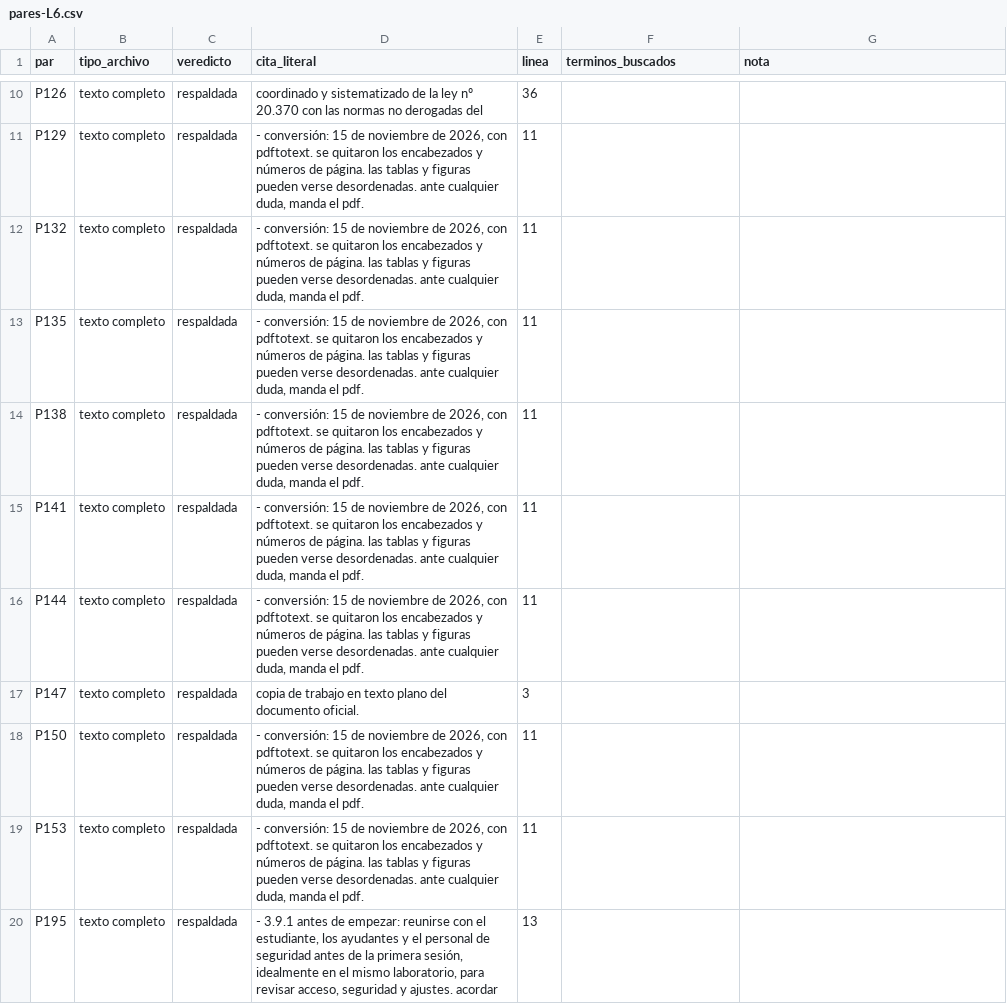
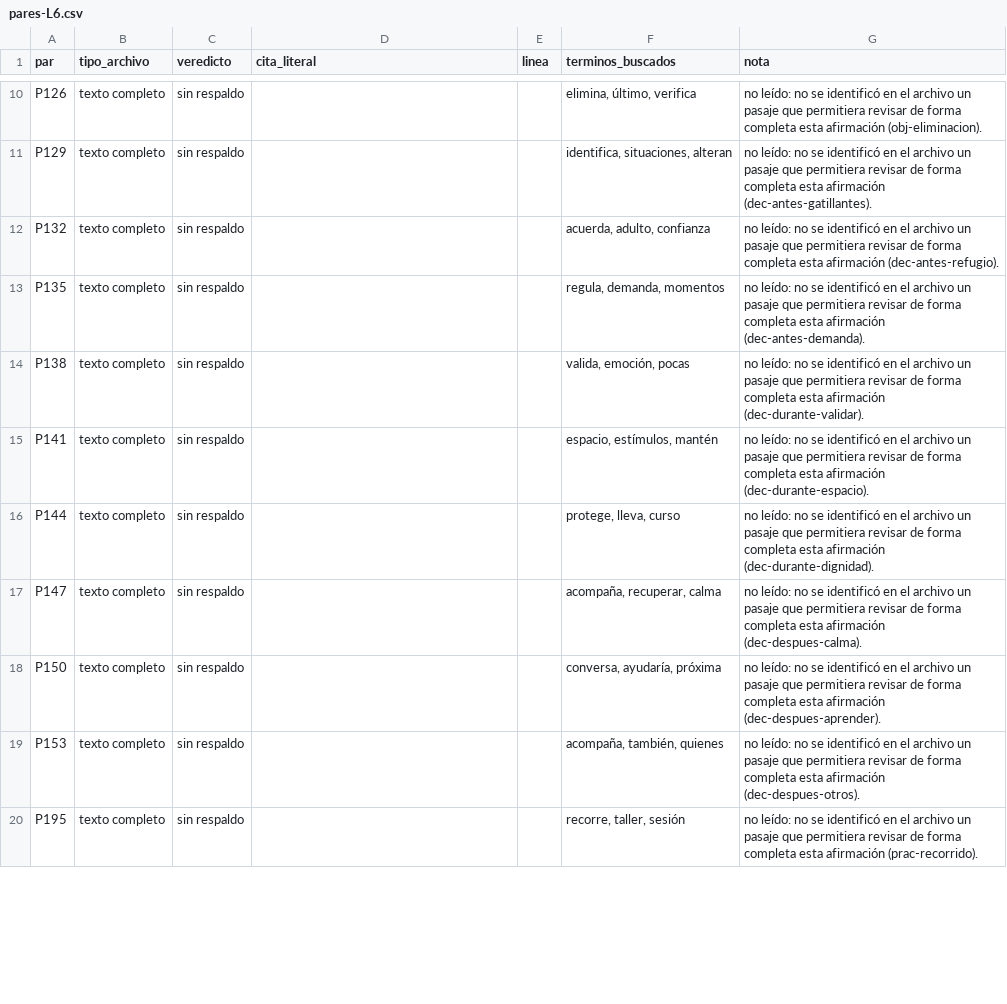
Before and after one commit to JonathanPrz/prizma, a CSV file: docs/revision-fuentes/pares-L6.csv, drawn as a sheet; only a part is shown, gaps mark what is left out; the diff covers the shown part only; the diff names each change by its address in the sheet, - before the commit and + after, or states it on an @@ line.

```diff
--- a/docs/revision-fuentes/pares-L6.csv
+++ b/docs/revision-fuentes/pares-L6.csv
-C10:C20 (veredicto): respaldada
+C10:C20 (veredicto): sin respaldo
-D10 (cita_literal): coordinado y sistematizado de la ley nº 20.370 con las normas no derogadas del
+D10 (cita_literal): (empty)
-E10 (linea): 36
+E10 (linea): (empty)
-F10 (terminos_buscados): (empty)
+F10 (terminos_buscados): elimina, último, verifica
-G10 (nota): (empty)
+G10 (nota): no leído: no se identificó en el archivo un pasaje que permitiera revisar de forma completa esta afirmación (obj-eliminacion).
-D11:D16 (cita_literal): - conversión: 15 de noviembre de 2026, con pdftotext. se quitaron los encabezados y números de página. las tablas y figuras pueden verse desordenadas. ante cualquier duda, manda el pdf.
+D11:D16 (cita_literal): (empty)
-E11:E16 (linea): 11
+E11:E16 (linea): (empty)
-F11 (terminos_buscados): (empty)
+F11 (terminos_buscados): identifica, situaciones, alteran
-G11 (nota): (empty)
+G11 (nota): no leído: no se identificó en el archivo un pasaje que permitiera revisar de forma completa esta afirmación (dec-antes-gatillantes).
-F12 (terminos_buscados): (empty)
+F12 (terminos_buscados): acuerda, adulto, confianza
-G12 (nota): (empty)
+G12 (nota): no leído: no se identificó en el archivo un pasaje que permitiera revisar de forma completa esta afirmación (dec-antes-refugio).
-F13 (terminos_buscados): (empty)
+F13 (terminos_buscados): regula, demanda, momentos
-G13 (nota): (empty)
+G13 (nota): no leído: no se identificó en el archivo un pasaje que permitiera revisar de forma completa esta afirmación (dec-antes-demanda).
-F14 (terminos_buscados): (empty)
+F14 (terminos_buscados): valida, emoción, pocas
-G14 (nota): (empty)
+G14 (nota): no leído: no se identificó en el archivo un pasaje que permitiera revisar de forma completa esta afirmación (dec-durante-validar).
-F15 (terminos_buscados): (empty)
+F15 (terminos_buscados): espacio, estímulos, mantén
-G15 (nota): (empty)
+G15 (nota): no leído: no se identificó en el archivo un pasaje que permitiera revisar de forma completa esta afirmación (dec-durante-espacio).
-F16 (terminos_buscados): (empty)
+F16 (terminos_buscados): protege, lleva, curso
-G16 (nota): (empty)
+G16 (nota): no leído: no se identificó en el archivo un pasaje que permitiera revisar de forma completa esta afirmación (dec-durante-dignidad).
-D17 (cita_literal): copia de trabajo en texto plano del documento oficial.
+D17 (cita_literal): (empty)
-E17 (linea): 3
+E17 (linea): (empty)
-F17 (terminos_buscados): (empty)
+F17 (terminos_buscados): acompaña, recuperar, calma
-G17 (nota): (empty)
+G17 (nota): no leído: no se identificó en el archivo un pasaje que permitiera revisar de forma completa esta afirmación (dec-despues-calma).
-D18:D19 (cita_literal): - conversión: 15 de noviembre de 2026, con pdftotext. se quitaron los encabezados y números de página. las tablas y figuras pueden verse desordenadas. ante cualquier duda, manda el pdf.
+D18:D19 (cita_literal): (empty)
-E18:E19 (linea): 11
+E18:E19 (linea): (empty)
-F18 (terminos_buscados): (empty)
+F18 (terminos_buscados): conversa, ayudaría, próxima
-G18 (nota): (empty)
+G18 (nota): no leído: no se identificó en el archivo un pasaje que permitiera revisar de forma completa esta afirmación (dec-despues-aprender).
-F19 (terminos_buscados): (empty)
+F19 (terminos_buscados): acompaña, también, quienes
-G19 (nota): (empty)
+G19 (nota): no leído: no se identificó en el archivo un pasaje que permitiera revisar de forma completa esta afirmación (dec-despues-otros).
-D20 (cita_literal): - 3.9.1 antes de empezar: reunirse con el estudiante, los ayudantes y el personal de seguridad antes de la primera sesión, idealmente en el mismo laboratorio, para revisar acceso, seguridad y ajustes. acordar
+D20 (cita_literal): (empty)
-E20 (linea): 13
+E20 (linea): (empty)
-F20 (terminos_buscados): (empty)
+F20 (terminos_buscados): recorre, taller, sesión
-G20 (nota): (empty)
+G20 (nota): no leído: no se identificó en el archivo un pasaje que permitiera revisar de forma completa esta afirmación (prac-recorrido).
```
Also changed, not shown: 124 edited cells elsewhere in this file, 2 other files.
